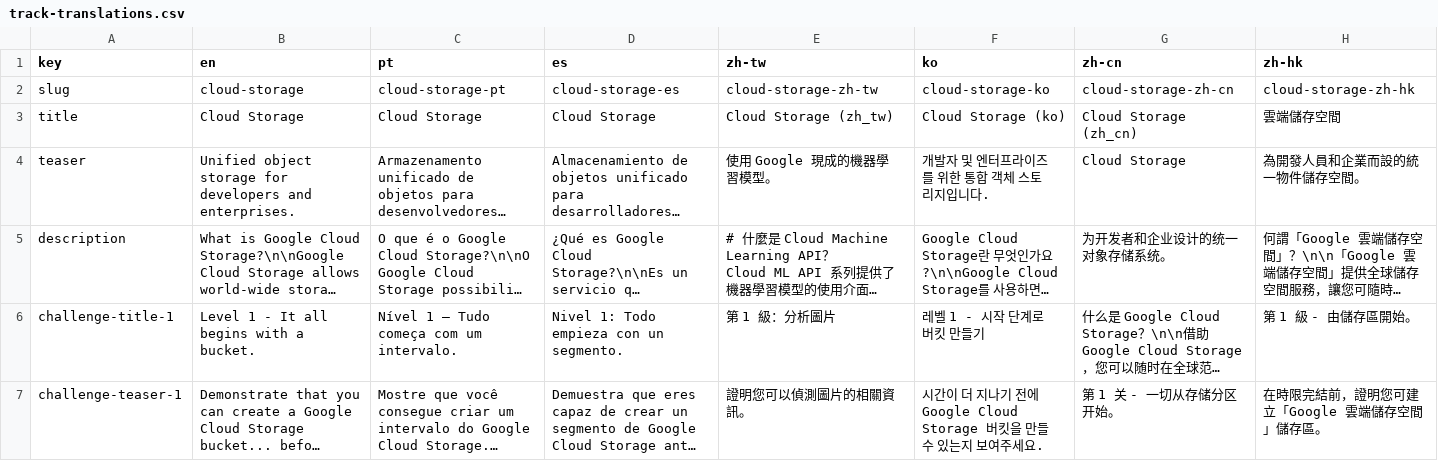
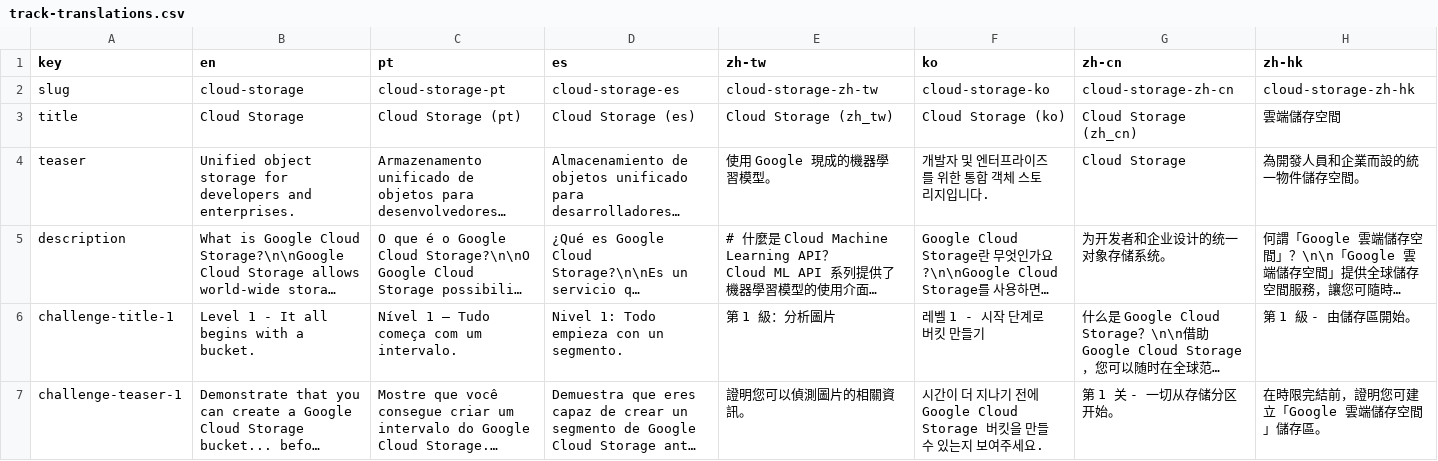
Before and after one commit to GoogleCloudPlatform/instruqt-content, a CSV file: cloud-storage/track-translations.csv, drawn as a sheet; only a part is shown; long unchanged cells end in …; the diff names each change by its address in the sheet, - before the commit and + after, or states it on an @@ line.

```diff
--- a/cloud-storage/track-translations.csv
+++ b/cloud-storage/track-translations.csv
-C3 (pt): Cloud Storage
+C3 (pt): Cloud Storage (pt)
-D3 (es): Cloud Storage
+D3 (es): Cloud Storage (es)
```
Also changed, not shown: cloud-functions-http/container/translations/shell-translations.csv, 17 other files.
